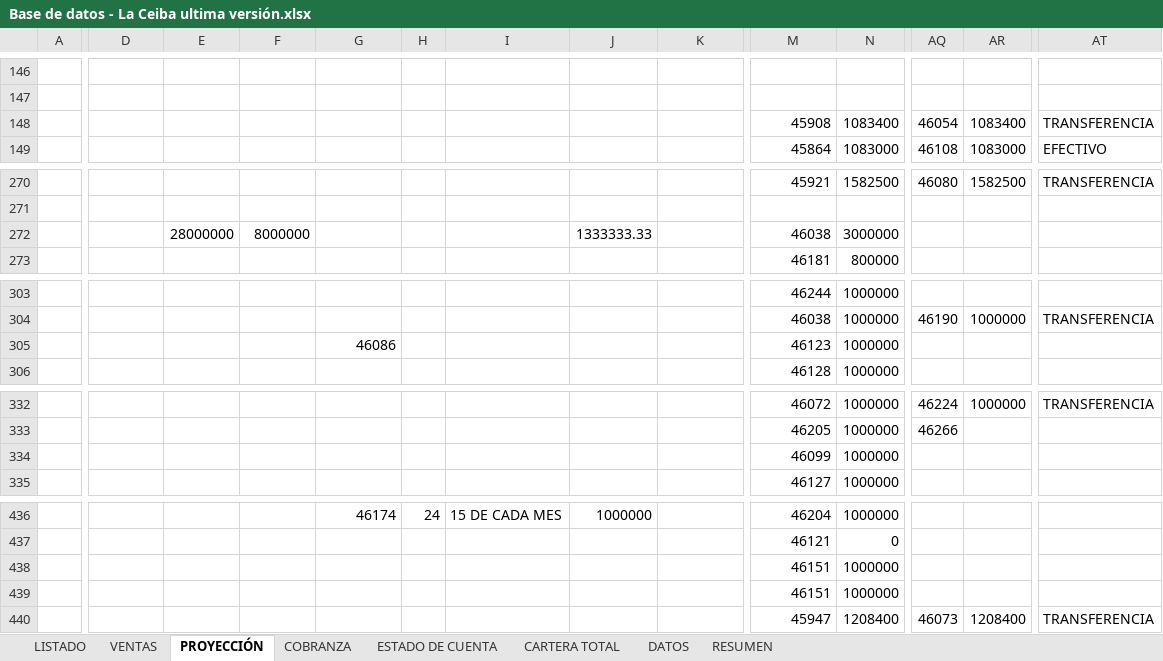
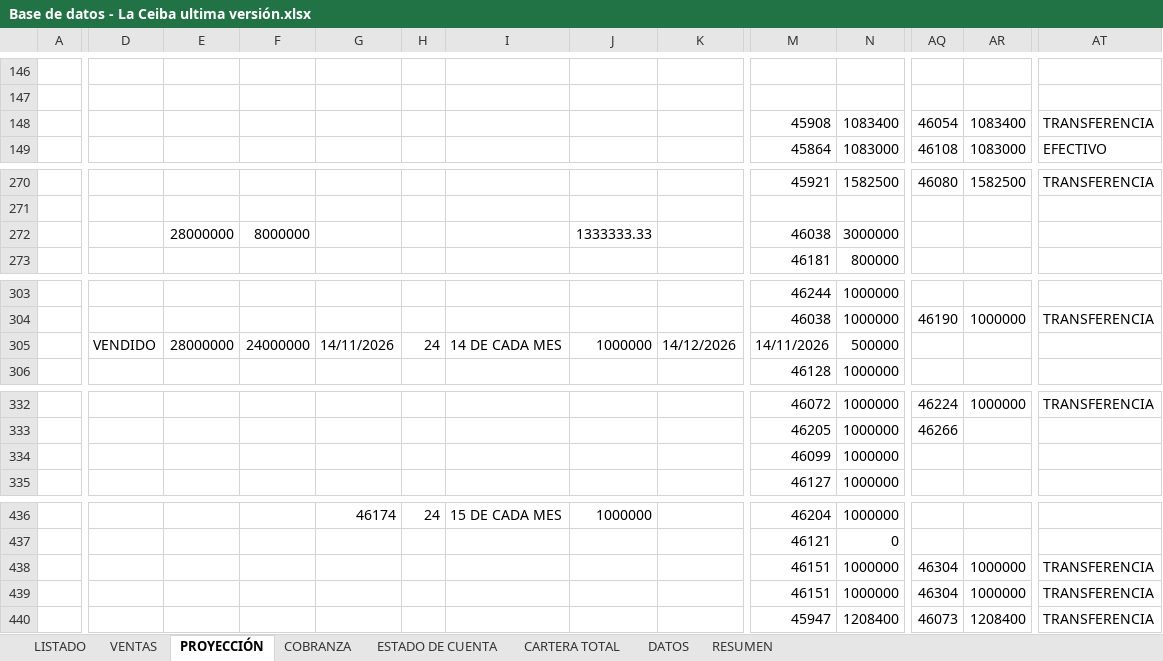
Before and after one commit to ferneyrtic/CeibaApp, an Excel workbook: Base de datos - La Ceiba ultima versión.xlsx, sheet PROYECCIÓN, drawn as a sheet; only a part is shown, gaps mark what is left out; values as stored, in another font and other column widths than the file's, no borders; removed rows and columns are numbered as before the commit, all else as after; rows hold the shown columns only; the diff covers the shown part only; the diff names each change by its address in the sheet, - before the commit and + after, or states it on an @@ line.

Commit message:
fix(matriz): delimitar columnas y evitar superposicion de observaciones

```diff
--- a/Base de datos - La Ceiba ultima versión.xlsx (sheet PROYECCIÓN)
+++ b/Base de datos - La Ceiba ultima versión.xlsx (sheet PROYECCIÓN)
-row 148:  |  |  |  |  |  |  |  |  | 45908 | 1083400 | 46054 | 1083400 | TRANSFERENCIA
+row 148:  |  |  |  |  |  |  |  |  | 45908 | 1083400 | 46054 | 1083400 | TRANSFERENCIA
-row 272:  |  | 28000000 | 8000000 |  |  |  | 1333333.33 |  | 46038 | 3000000
+row 272:  |  | 28000000 | 8000000 |  |  |  | 1333333.33 |  | 46038 | 3000000
-D305: (empty)
+D305: VENDIDO
-E305: (empty)
+E305: 28000000
-F305: (empty)
+F305: 24000000
-G305: 46086
+G305: 14/11/2026
-H305: (empty)
+H305: 24
-I305: (empty)
+I305: 14 DE CADA MES
-J305: (empty)
+J305: 1000000
-K305: (empty)
+K305: 14/12/2026
-M305: 46123
+M305: 14/11/2026
-N305: 1000000
+N305: 500000
-row 334:  |  |  |  |  |  |  |  |  | 46099 | 1000000
+row 334:  |  |  |  |  |  |  |  |  | 46099 | 1000000
-AQ438:AQ439: (empty)
+AQ438:AQ439: 46304
-AR438:AR439: (empty)
+AR438:AR439: 1000000
-AT438:AT439: (empty)
+AT438:AT439: TRANSFERENCIA
```
Also changed, not shown: 15 edited cells elsewhere in this sheet, sheet VENTAS, sheet LISTADO, 2 other files.
